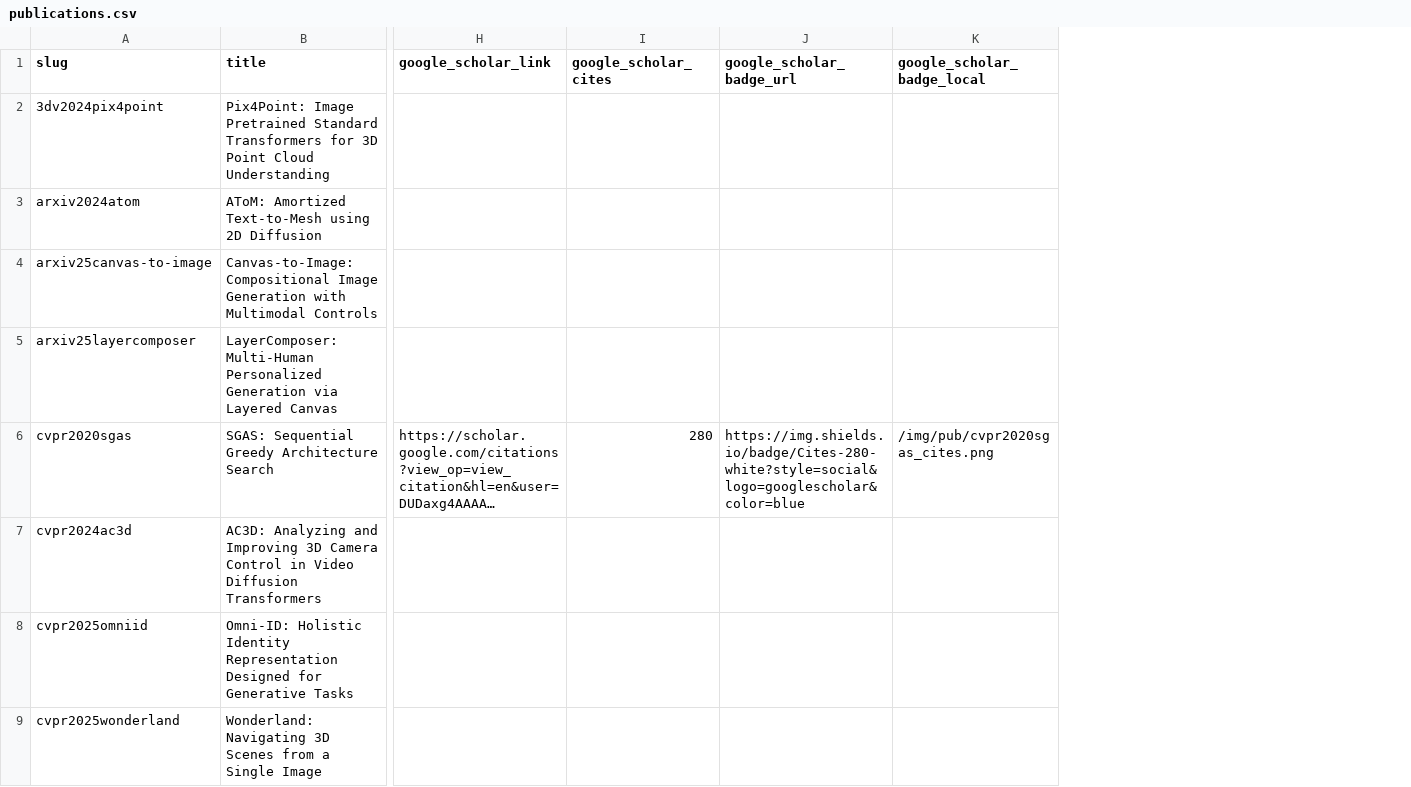
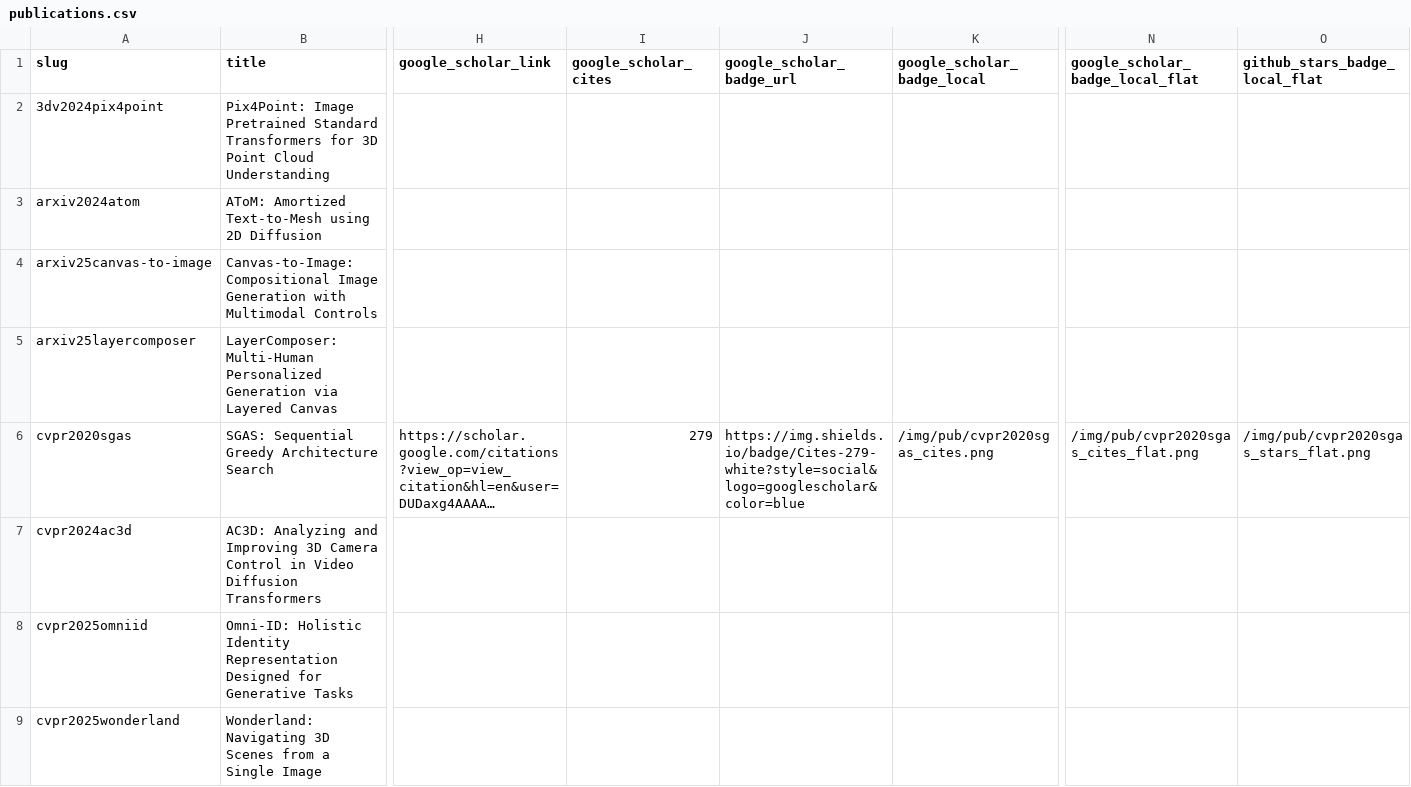
Before and after one commit to guochengqian/guochengqian.github.io, a CSV file: files/publications.csv, drawn as a sheet; only a part is shown, gaps mark what is left out; long unchanged cells end in …; the diff covers the shown part only; the diff names each change by its address in the sheet, - before the commit and + after, or states it on an @@ line.

```diff
--- a/files/publications.csv
+++ b/files/publications.csv
+column N (google_scholar_badge_local_flat), row 6: /img/pub/cvpr2020sgas_cites_flat.png
+column O (github_stars_badge_local_flat), row 6: /img/pub/cvpr2020sgas_stars_flat.png
-I6 (google_scholar_cites): 280
+I6 (google_scholar_cites): 279
-J6 (google_scholar_badge_url): https://img.shields.io/badge/Cites-280-white?style=social&logo=googlescholar&color=blue
+J6 (google_scholar_badge_url): https://img.shields.io/badge/Cites-279-white?style=social&logo=googlescholar&color=blue
```
Also changed, not shown: 10 edited cells elsewhere in this file, 42 other files.
